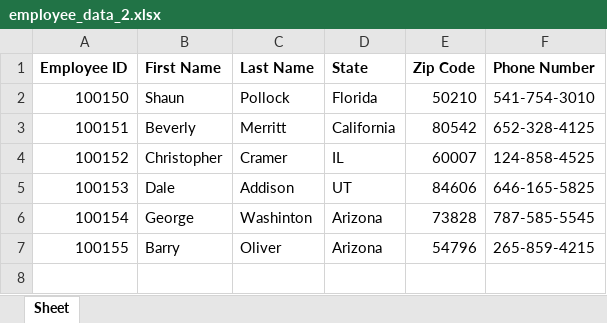
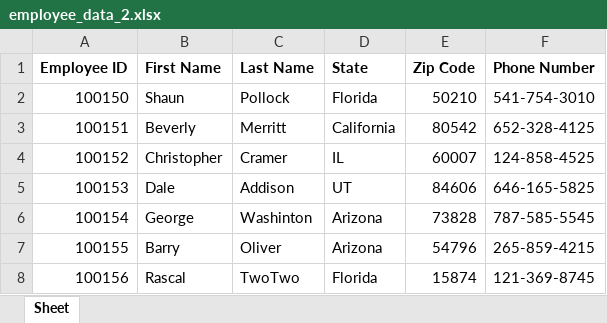
Before and after one commit to deepanshuchg/Employee-Database, an Excel workbook: employee_data_2.xlsx, sheet Sheet, drawn as a sheet; values as stored, in another font and other column widths than the file's, no borders; the diff names each change by its address in the sheet, - before the commit and + after, or states it on an @@ line.

```diff
--- a/employee_data_2.xlsx (sheet Sheet)
+++ b/employee_data_2.xlsx (sheet Sheet)
+row 8: 100156 | Rascal | TwoTwo | Florida | 15874 | 121-369-8745
```
Also changed, not shown: 3 other files.
